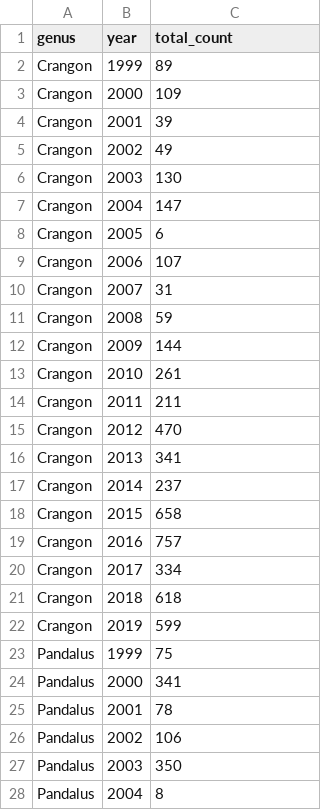
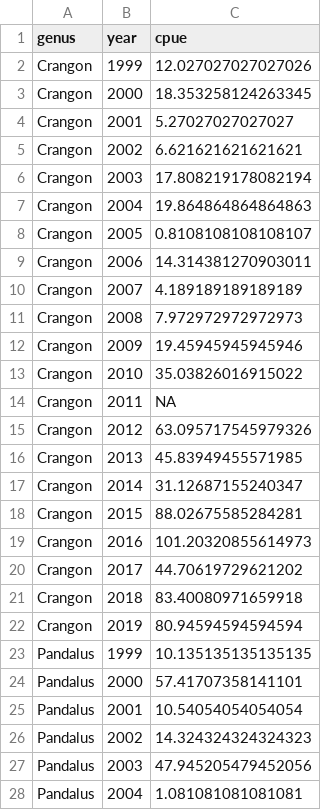
Before and after one commit to veggerk/Puget-Sound-shrimp-paper, a CSV file: data/clean/shrimp_data_for_analysis.csv, drawn as a sheet; only a part is shown; the diff covers the shown part only.

Commit message:
converted catch to CPUE for analysis

```diff
--- a/data/clean/shrimp_data_for_analysis.csv
+++ b/data/clean/shrimp_data_for_analysis.csv
@@ -1,28 +1,28 @@
-genus,year,total_count
-Crangon,1999,89
-Crangon,2000,109
-Crangon,2001,39
-Crangon,2002,49
-Crangon,2003,130
-Crangon,2004,147
-Crangon,2005,6
-Crangon,2006,107
-Crangon,2007,31
-Crangon,2008,59
-Crangon,2009,144
-Crangon,2010,261
-Crangon,2011,211
-Crangon,2012,470
-Crangon,2013,341
-Crangon,2014,237
-Crangon,2015,658
-Crangon,2016,757
-Crangon,2017,334
-Crangon,2018,618
-Crangon,2019,599
-Pandalus,1999,75
-Pandalus,2000,341
-Pandalus,2001,78
-Pandalus,2002,106
-Pandalus,2003,350
-Pandalus,2004,8
+genus,year,cpue
+Crangon,1999,12.027027027027026
+Crangon,2000,18.353258124263345
+Crangon,2001,5.27027027027027
+Crangon,2002,6.621621621621621
+Crangon,2003,17.808219178082194
+Crangon,2004,19.864864864864863
+Crangon,2005,0.8108108108108107
+Crangon,2006,14.314381270903011
+Crangon,2007,4.189189189189189
+Crangon,2008,7.972972972972973
+Crangon,2009,19.45945945945946
+Crangon,2010,35.03826016915022
+Crangon,2011,NA
+Crangon,2012,63.095717545979326
+Crangon,2013,45.83949455571985
+Crangon,2014,31.12687155240347
+Crangon,2015,88.02675585284281
+Crangon,2016,101.20320855614973
+Crangon,2017,44.70619729621202
+Crangon,2018,83.40080971659918
+Crangon,2019,80.94594594594594
+Pandalus,1999,10.135135135135135
+Pandalus,2000,57.41707358141101
+Pandalus,2001,10.54054054054054
+Pandalus,2002,14.324324324324323
+Pandalus,2003,47.945205479452056
+Pandalus,2004,1.081081081081081
```
Also changed, not shown: 15 edited cells elsewhere in this file.
